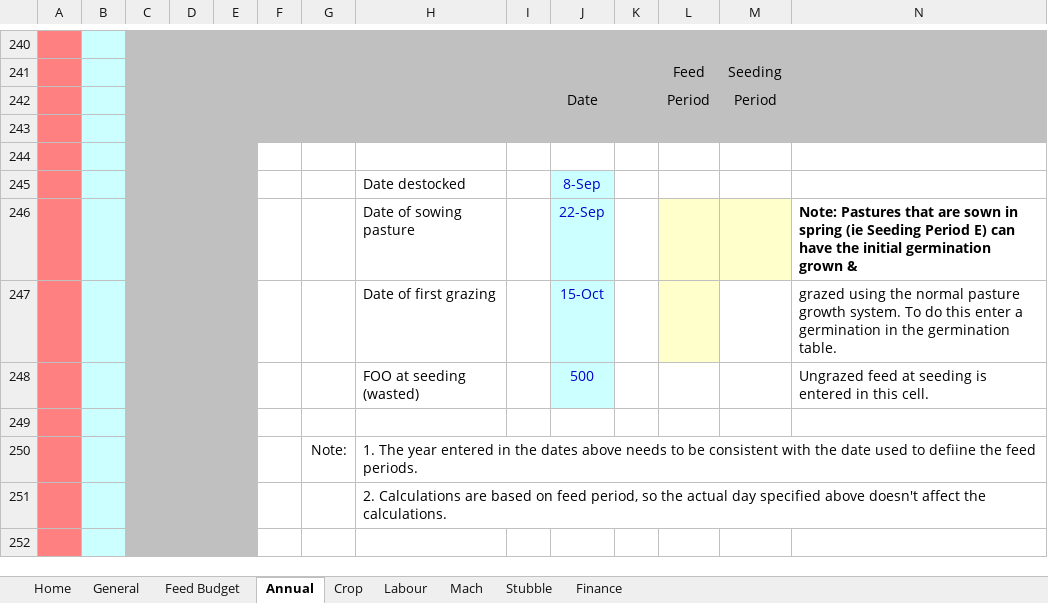
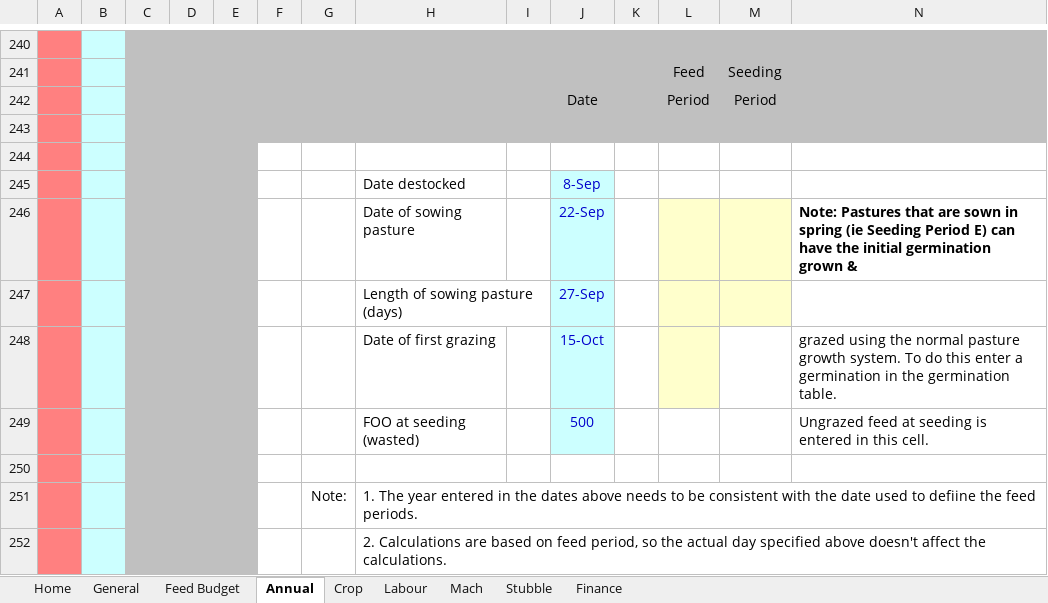
Before and after one commit to youngmr290/Australian-Farm-Optimisation-Model, an Excel workbook: Property.xlsx, sheet Annual, drawn as a sheet; only a part is shown, gaps mark what is left out; the shorter side is filled out with more unchanged rows; values as stored, in another font and other column widths than the file's, no borders; conditional formats not drawn; rows hold the shown columns only; the diff covers the shown part only; the diff names each change by its address in the sheet, - before the commit and + after, or states it on an @@ line.

Commit message:
altered arable handling in crop module, pasture sow added to pasture.py

```diff
--- a/Property.xlsx (sheet Annual)
+++ b/Property.xlsx (sheet Annual)
+row 247:  |  |  |  |  |  |  | Length of sowing pasture (days) |  | 27-Sep
```
Also changed, not shown: 135 removed rows, 20 hidden or unhidden rows and cell formats elsewhere in this sheet, sheet Crop, formulas that keep their value, 8 other files.
